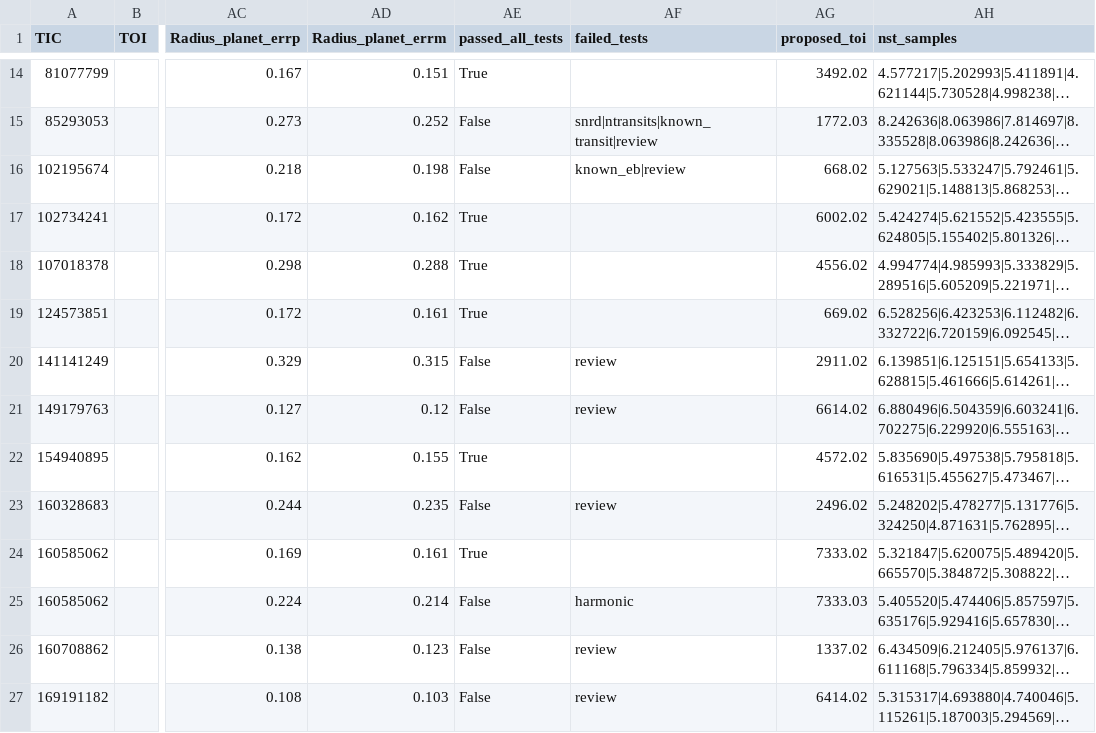
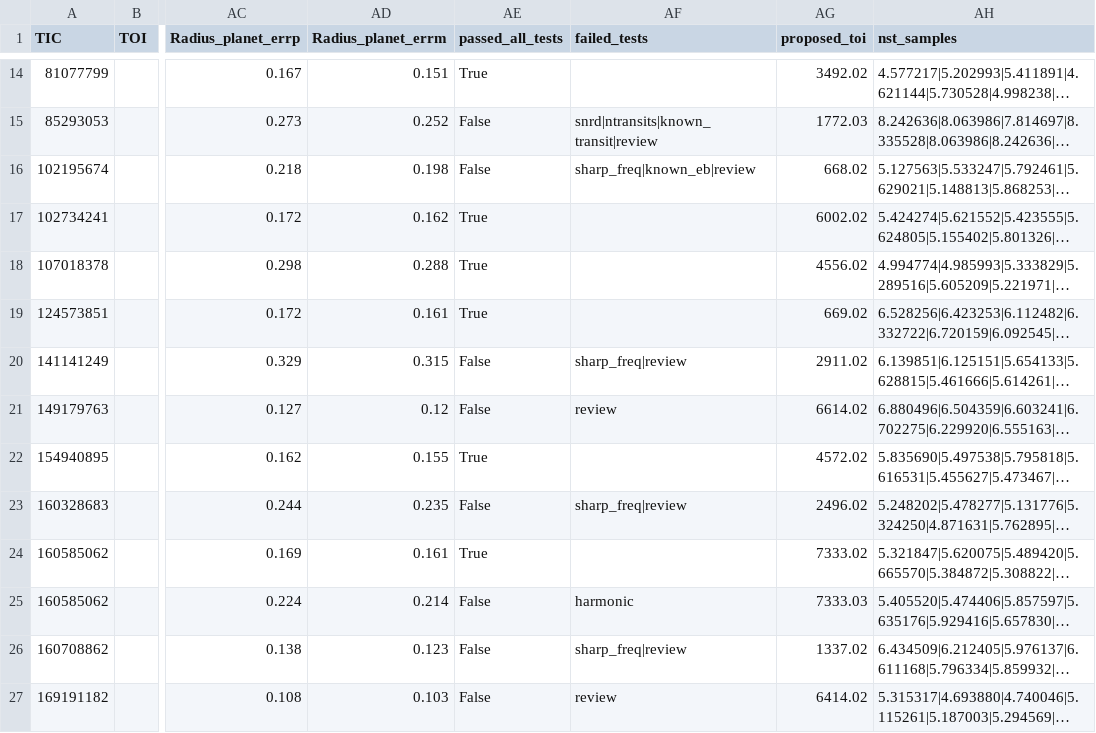
Before and after one commit to bayesianexoplanets/bayesianexoplanets.github.io, a CSV file: tois_new.csv, drawn as a sheet; only a part is shown, gaps mark what is left out; long unchanged cells end in …; the diff covers the shown part only; the diff names each change by its address in the sheet, - before the commit and + after, or states it on an @@ line.

```diff
--- a/tois_new.csv
+++ b/tois_new.csv
-AF16 (failed_tests): known_eb|review
+AF16 (failed_tests): sharp_freq|known_eb|review
-AF20 (failed_tests): review
+AF20 (failed_tests): sharp_freq|review
-AF23 (failed_tests): review
+AF23 (failed_tests): sharp_freq|review
-AF26 (failed_tests): review
+AF26 (failed_tests): sharp_freq|review
```
Also changed, not shown: 10 edited cells elsewhere in this file, 2 other files.
